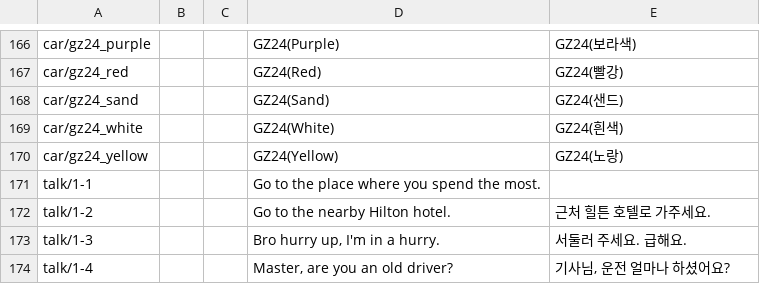
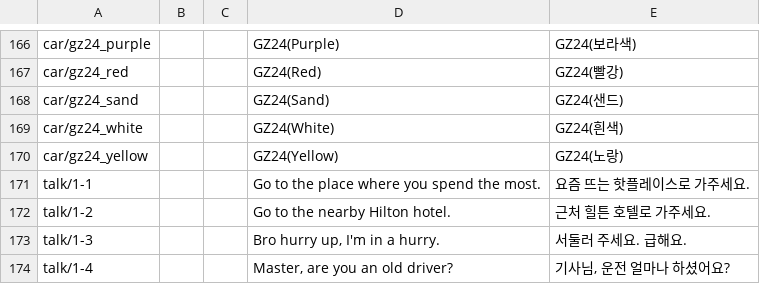
Before and after one commit to username263/taxi-game-3d-unity, a CSV file: taxi-game-3d-client/Assets/_TaxiGame/Localization/Tables/Game String Table.csv, drawn as a sheet; only a part is shown, gaps mark what is left out.

Commit message:
빌드 후 발견된 버그들 수정 InputSystem에 화면터치 처리 추가 Localization 적용 안 되는 텍스트 수정 스타트라인, 앤드라인 텍스쳐에서 Mipmap 해제

```diff
--- a/taxi-game-3d-client/Assets/_TaxiGame/Localization/Tables/Game String Table.csv
+++ b/taxi-game-3d-client/Assets/_TaxiGame/Localization/Tables/Game String Table.csv
@@ -172,3 +172,3 @@ car/gz24_white,,,GZ24(White),GZ24(흰색)
 car/gz24_yellow,,,GZ24(Yellow),GZ24(노랑)
-talk/1-1,,,Go to the place where you spend the most.,
+talk/1-1,,,Go to the place where you spend the most.,요즘 뜨는 핫플레이스로 가주세요.
 talk/1-2,,,Go to the nearby Hilton hotel.,근처 힐튼 호텔로 가주세요.
```
Also changed, not shown: 8 other files.
